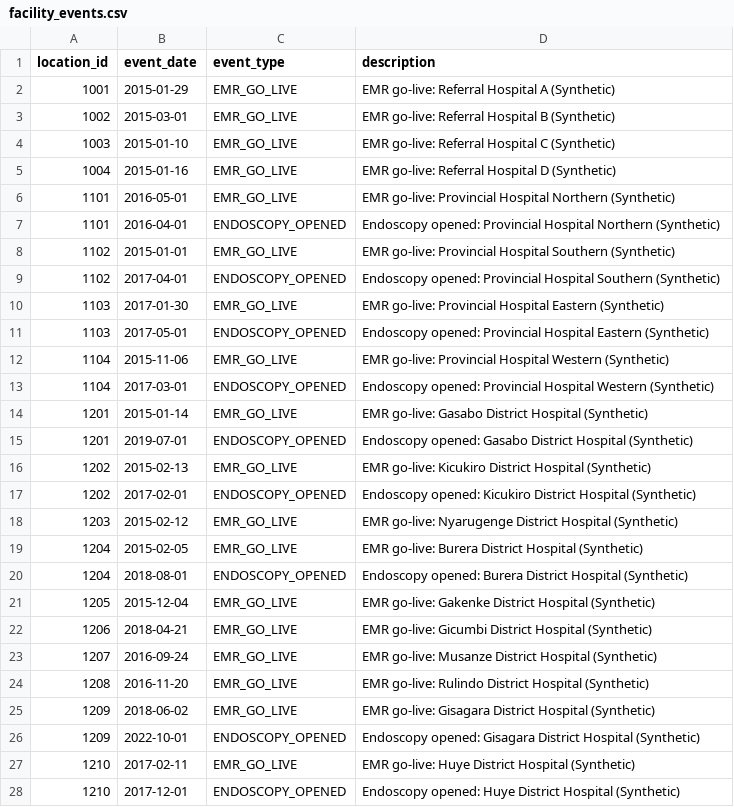
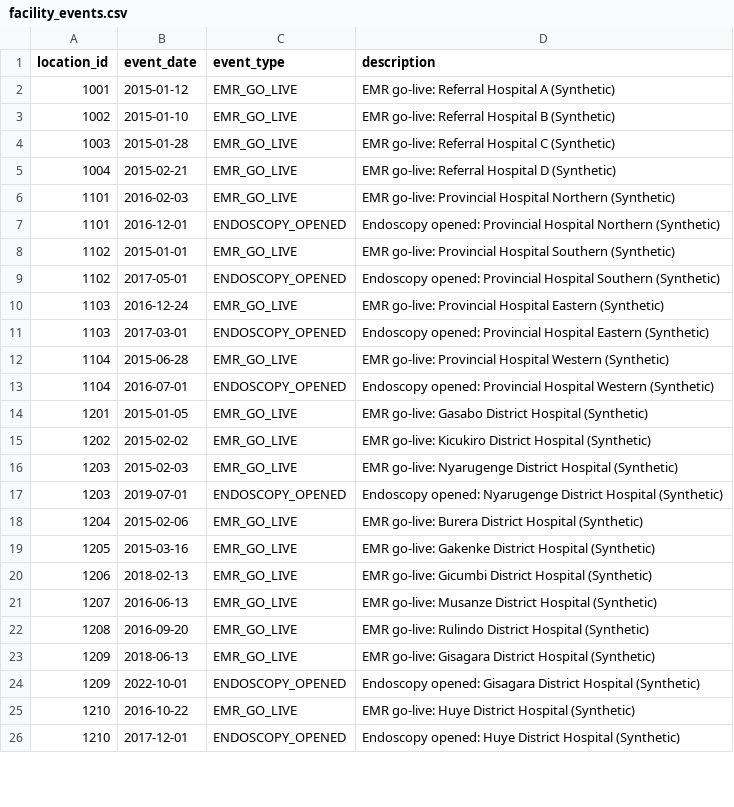
Before and after one commit to Aurumdev952/claude-hackathon, a CSV file: data/reference/facility_events.csv, drawn as a sheet; only a part is shown; the diff covers the shown part only.

```diff
--- a/data/reference/facility_events.csv
+++ b/data/reference/facility_events.csv
@@ -1,28 +1,26 @@
 location_id,event_date,event_type,description
-1001,2015-01-29,EMR_GO_LIVE,EMR go-live: Referral Hospital A (Synthetic)
-1002,2015-03-01,EMR_GO_LIVE,EMR go-live: Referral Hospital B (Synthetic)
-1003,2015-01-10,EMR_GO_LIVE,EMR go-live: Referral Hospital C (Synthetic)
-1004,2015-01-16,EMR_GO_LIVE,EMR go-live: Referral Hospital D (Synthetic)
-1101,2016-05-01,EMR_GO_LIVE,EMR go-live: Provincial Hospital Northern (Synthetic)
-1101,2016-04-01,ENDOSCOPY_OPENED,Endoscopy opened: Provincial Hospital Northern (Synthetic)
+1001,2015-01-12,EMR_GO_LIVE,EMR go-live: Referral Hospital A (Synthetic)
+1002,2015-01-10,EMR_GO_LIVE,EMR go-live: Referral Hospital B (Synthetic)
+1003,2015-01-28,EMR_GO_LIVE,EMR go-live: Referral Hospital C (Synthetic)
+1004,2015-02-21,EMR_GO_LIVE,EMR go-live: Referral Hospital D (Synthetic)
+1101,2016-02-03,EMR_GO_LIVE,EMR go-live: Provincial Hospital Northern (Synthetic)
+1101,2016-12-01,ENDOSCOPY_OPENED,Endoscopy opened: Provincial Hospital Northern (Synthetic)
 1102,2015-01-01,EMR_GO_LIVE,EMR go-live: Provincial Hospital Southern (Synthetic)
-1102,2017-04-01,ENDOSCOPY_OPENED,Endoscopy opened: Provincial Hospital Southern (Synthetic)
-1103,2017-01-30,EMR_GO_LIVE,EMR go-live: Provincial Hospital Eastern (Synthetic)
-1103,2017-05-01,ENDOSCOPY_OPENED,Endoscopy opened: Provincial Hospital Eastern (Synthetic)
-1104,2015-11-06,EMR_GO_LIVE,EMR go-live: Provincial Hospital Western (Synthetic)
-1104,2017-03-01,ENDOSCOPY_OPENED,Endoscopy opened: Provincial Hospital Western (Synthetic)
-1201,2015-01-14,EMR_GO_LIVE,EMR go-live: Gasabo District Hospital (Synthetic)
-1201,2019-07-01,ENDOSCOPY_OPENED,Endoscopy opened: Gasabo District Hospital (Synthetic)
-1202,2015-02-13,EMR_GO_LIVE,EMR go-live: Kicukiro District Hospital (Synthetic)
-1202,2017-02-01,ENDOSCOPY_OPENED,Endoscopy opened: Kicukiro District Hospital (Synthetic)
-1203,2015-02-12,EMR_GO_LIVE,EMR go-live: Nyarugenge District Hospital (Synthetic)
-1204,2015-02-05,EMR_GO_LIVE,EMR go-live: Burera District Hospital (Synthetic)
-1204,2018-08-01,ENDOSCOPY_OPENED,Endoscopy opened: Burera District Hospital (Synthetic)
-1205,2015-12-04,EMR_GO_LIVE,EMR go-live: Gakenke District Hospital (Synthetic)
-1206,2018-04-21,EMR_GO_LIVE,EMR go-live: Gicumbi District Hospital (Synthetic)
-1207,2016-09-24,EMR_GO_LIVE,EMR go-live: Musanze District Hospital (Synthetic)
-1208,2016-11-20,EMR_GO_LIVE,EMR go-live: Rulindo District Hospital (Synthetic)
-1209,2018-06-02,EMR_GO_LIVE,EMR go-live: Gisagara District Hospital (Synthetic)
+1102,2017-05-01,ENDOSCOPY_OPENED,Endoscopy opened: Provincial Hospital Southern (Synthetic)
+1103,2016-12-24,EMR_GO_LIVE,EMR go-live: Provincial Hospital Eastern (Synthetic)
+1103,2017-03-01,ENDOSCOPY_OPENED,Endoscopy opened: Provincial Hospital Eastern (Synthetic)
+1104,2015-06-28,EMR_GO_LIVE,EMR go-live: Provincial Hospital Western (Synthetic)
+1104,2016-07-01,ENDOSCOPY_OPENED,Endoscopy opened: Provincial Hospital Western (Synthetic)
+1201,2015-01-05,EMR_GO_LIVE,EMR go-live: Gasabo District Hospital (Synthetic)
+1202,2015-02-02,EMR_GO_LIVE,EMR go-live: Kicukiro District Hospital (Synthetic)
+1203,2015-02-03,EMR_GO_LIVE,EMR go-live: Nyarugenge District Hospital (Synthetic)
+1203,2019-07-01,ENDOSCOPY_OPENED,Endoscopy opened: Nyarugenge District Hospital (Synthetic)
+1204,2015-02-06,EMR_GO_LIVE,EMR go-live: Burera District Hospital (Synthetic)
+1205,2015-03-16,EMR_GO_LIVE,EMR go-live: Gakenke District Hospital (Synthetic)
+1206,2018-02-13,EMR_GO_LIVE,EMR go-live: Gicumbi District Hospital (Synthetic)
+1207,2016-06-13,EMR_GO_LIVE,EMR go-live: Musanze District Hospital (Synthetic)
+1208,2016-09-20,EMR_GO_LIVE,EMR go-live: Rulindo District Hospital (Synthetic)
+1209,2018-06-13,EMR_GO_LIVE,EMR go-live: Gisagara District Hospital (Synthetic)
 1209,2022-10-01,ENDOSCOPY_OPENED,Endoscopy opened: Gisagara District Hospital (Synthetic)
-1210,2017-02-11,EMR_GO_LIVE,EMR go-live: Huye District Hospital (Synthetic)
+1210,2016-10-22,EMR_GO_LIVE,EMR go-live: Huye District Hospital (Synthetic)
 1210,2017-12-01,ENDOSCOPY_OPENED,Endoscopy opened: Huye District Hospital (Synthetic)
```
Also changed, not shown: 158 edited cells elsewhere in this file, data/reference/facilities.csv, 5 other files.
